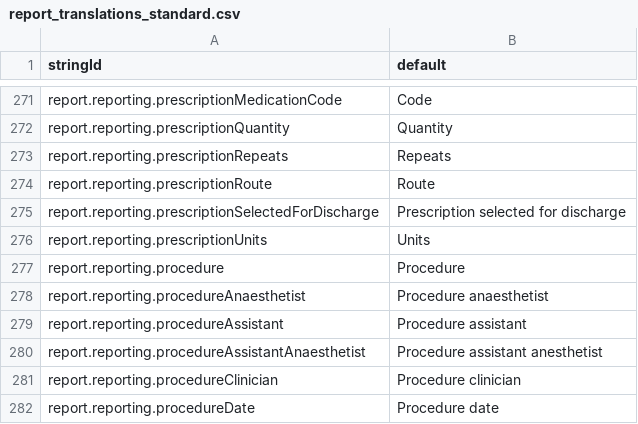
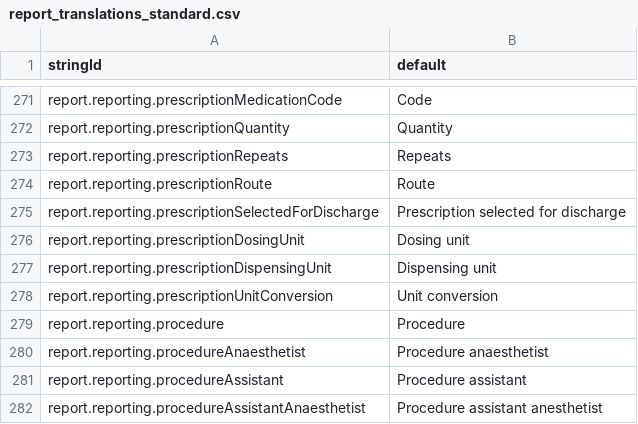
Before and after one commit to beyondessential/tamanu-source-dbt, a CSV file: csv/report_translations_standard.csv, drawn as a sheet; only a part is shown, gaps mark what is left out; the shorter side is filled out with more unchanged rows; removed rows and columns are numbered as before the commit, all else as after; the diff names each change by its address in the sheet, - before the commit and + after, or states it on an @@ line.

Commit message:
fix: propagate prescriptions units rename downstream for 2.60
The prescriptions.units column was renamed to dosing_unit /
dispensing_unit / unit_conversion in Tamanu 2.60. Propagate
the rename across the full downstream chain:

- models/bases/prescriptions.sql: select three new columns
- models/bases/prescriptions.yml: replace units column entry
  (and its now-deleted prescriptions__units doc ref) with
  dosing_unit, dispensing_unit, unit_conversion entries
- macros/datasets/encounter_prescriptions.sql: expose three
  new columns in the dataset macro
- models/reports/sql/standard/prescription-line-list.sql
- models/reports/sql/sensitive/sensitive-prescription-line-list.sql:
  replace units column with dosing_unit, dispensing_unit,
  unit_conversion columns
- csv/report_translations_standard.csv: replace
  prescriptionUnits with prescriptionDosingUnit,
  prescriptionDispensingUnit, prescriptionUnitConversion

```diff
--- a/csv/report_translations_standard.csv
+++ b/csv/report_translations_standard.csv
-row 276: report.reporting.prescriptionUnits | Units
+row 276: report.reporting.prescriptionDosingUnit | Dosing unit
+row 277: report.reporting.prescriptionDispensingUnit | Dispensing unit
+row 278: report.reporting.prescriptionUnitConversion | Unit conversion
```
Also changed, not shown: 5 other files.
